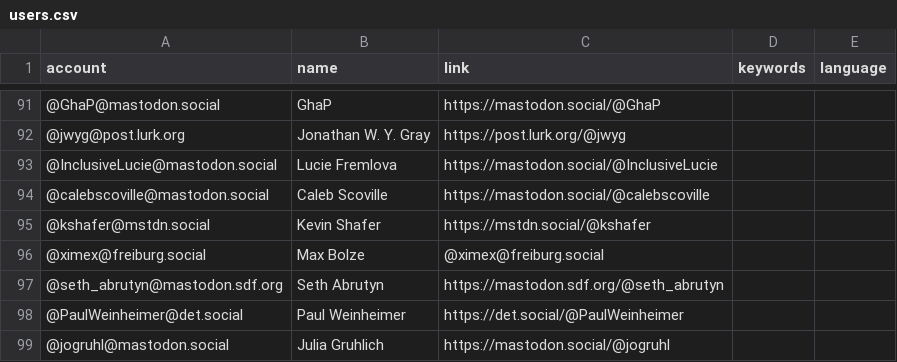
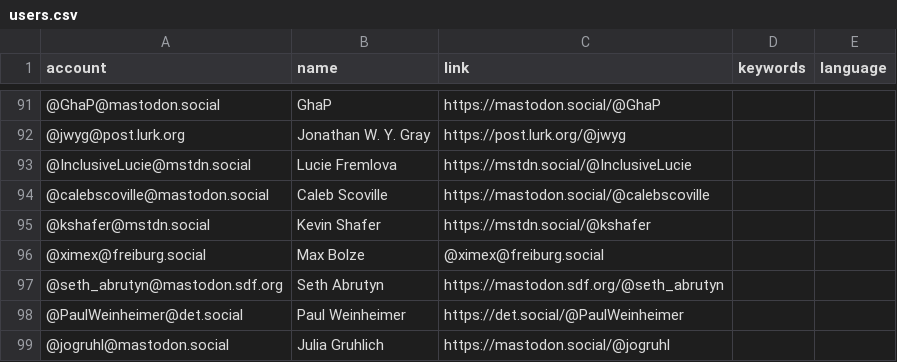
Before and after one commit to trutzig89182/Mastodon-Sociologists, a CSV file: resources/users.csv, drawn as a sheet; only a part is shown, gaps mark what is left out.

Commit message:
Update users.csv
and test if the workflow works

```diff
--- a/resources/users.csv
+++ b/resources/users.csv
@@ -92,3 +92,3 @@ account,name,link,keywords,language
 @jwyg@post.lurk.org,Jonathan W. Y. Gray,https://post.lurk.org/@jwyg
-@InclusiveLucie@mastodon.social,Lucie Fremlova,https://mastodon.social/@InclusiveLucie
+@InclusiveLucie@mstdn.social,Lucie Fremlova,https://mstdn.social/@InclusiveLucie
 @calebscoville@mastodon.social,Caleb Scoville,https://mastodon.social/@calebscoville
```
